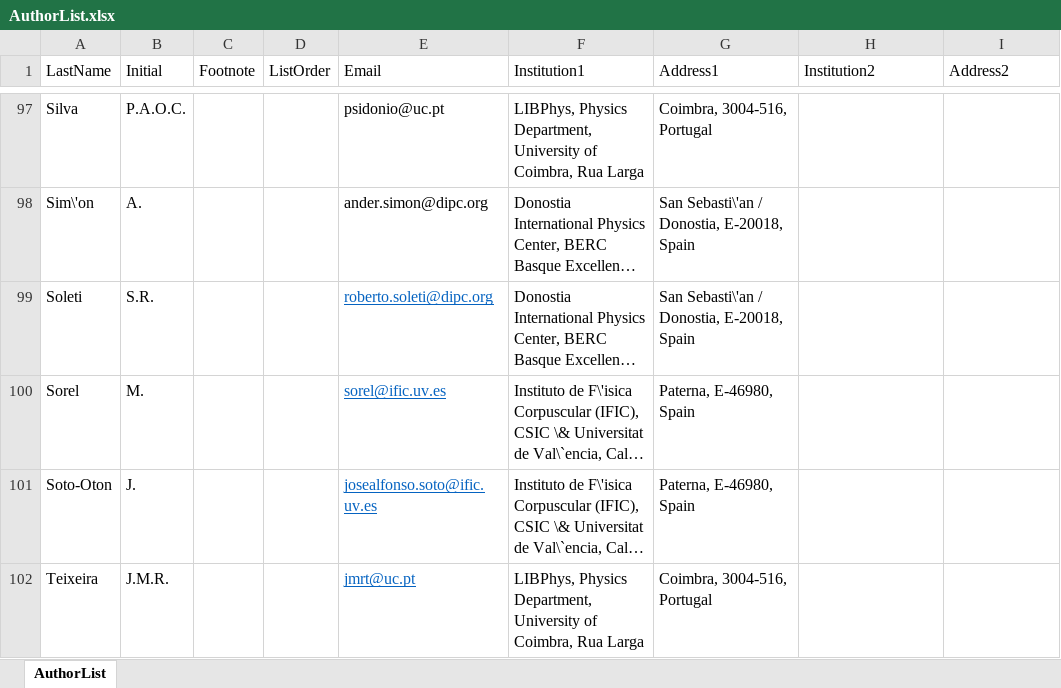
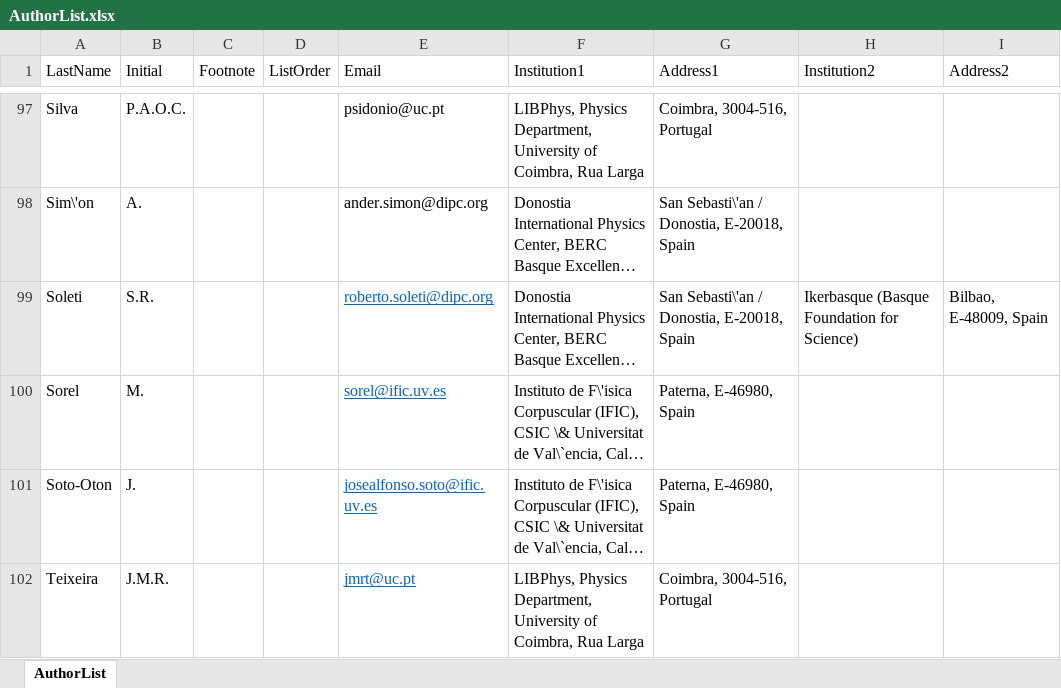
Before and after one commit to next-exp/NEXTAuthorList, an Excel workbook: AuthorList.xlsx, sheet AuthorList, drawn as a sheet; only a part is shown, gaps mark what is left out; long unchanged cells end in …; values as stored, in another font and other column widths than the file's, no borders; the diff names each change by its address in the sheet, - before the commit and + after, or states it on an @@ line.

Commit message:
add ikerbasque as 2nd affiliation for soleti

```diff
--- a/AuthorList.xlsx (sheet AuthorList)
+++ b/AuthorList.xlsx (sheet AuthorList)
-H99 (Institution2): (empty)
+H99 (Institution2): Ikerbasque (Basque Foundation for Science)
-I99 (Address2): (empty)
+I99 (Address2): Bilbao, E-48009, Spain
```
Also changed, not shown: 5 other files.
